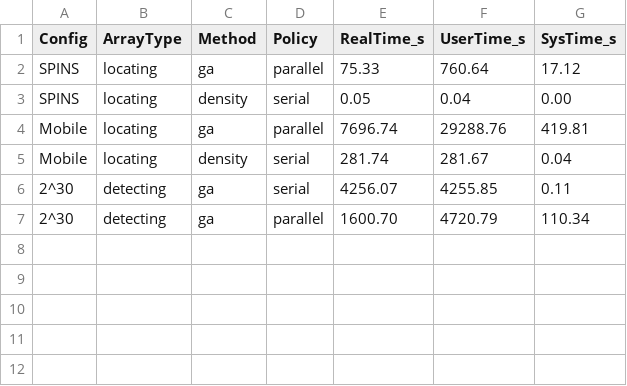
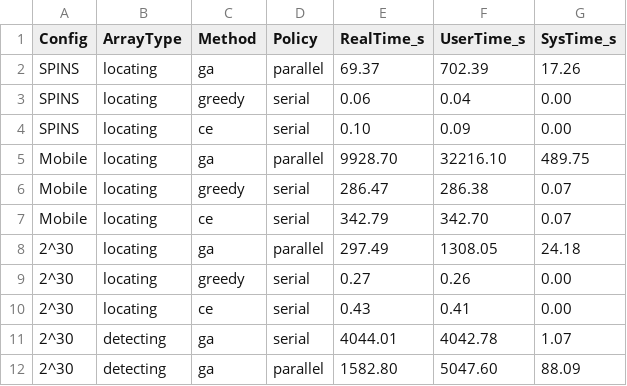
Before and after one commit to ryandougherty/LocatingArrayGenerator, a CSV file: benchmark_results.csv, drawn as a sheet.

Commit message:
benchmark results

```diff
--- a/benchmark_results.csv
+++ b/benchmark_results.csv
@@ -1,7 +1,12 @@
 Config,ArrayType,Method,Policy,RealTime_s,UserTime_s,SysTime_s
-SPINS,locating,ga,parallel,75.33,760.64,17.12
-SPINS,locating,density,serial,0.05,0.04,0.00
-Mobile,locating,ga,parallel,7696.74,29288.76,419.81
-Mobile,locating,density,serial,281.74,281.67,0.04
-2^30,detecting,ga,serial,4256.07,4255.85,0.11
-2^30,detecting,ga,parallel,1600.70,4720.79,110.34
+SPINS,locating,ga,parallel,69.37,702.39,17.26
+SPINS,locating,greedy,serial,0.06,0.04,0.00
+SPINS,locating,ce,serial,0.10,0.09,0.00
+Mobile,locating,ga,parallel,9928.70,32216.10,489.75
+Mobile,locating,greedy,serial,286.47,286.38,0.07
+Mobile,locating,ce,serial,342.79,342.70,0.07
+2^30,locating,ga,parallel,297.49,1308.05,24.18
+2^30,locating,greedy,serial,0.27,0.26,0.00
+2^30,locating,ce,serial,0.43,0.41,0.00
+2^30,detecting,ga,serial,4044.01,4042.78,1.07
+2^30,detecting,ga,parallel,1582.80,5047.60,88.09
```
Also changed, not shown: 13 other files.
